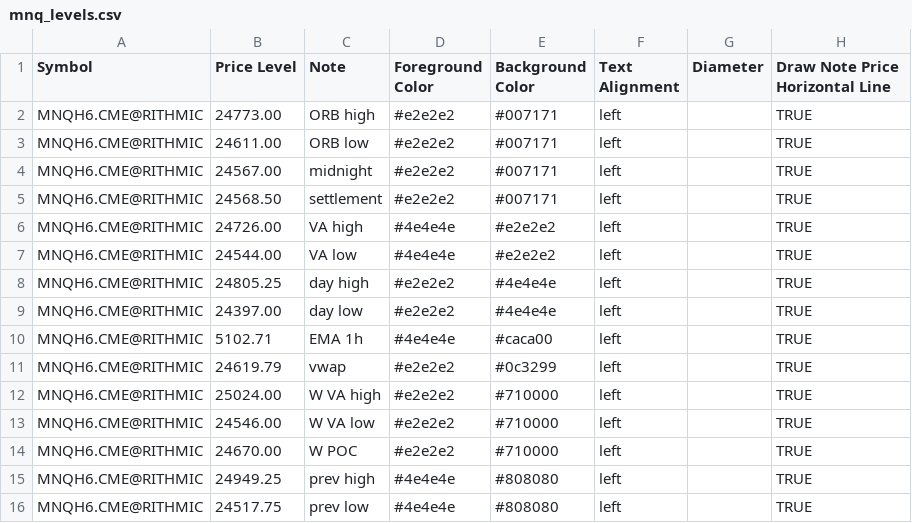
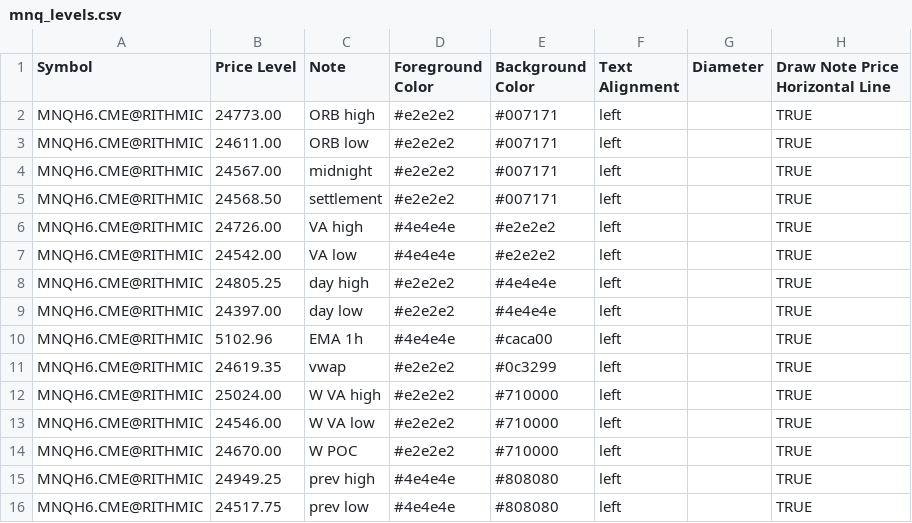
Before and after one commit to chschmelzer/bookmap-levels, a CSV file: mnq_levels.csv, drawn as a sheet.

Commit message:
Auto update levels 2026-03-13 16:07:56

```diff
--- a/mnq_levels.csv
+++ b/mnq_levels.csv
@@ -6,7 +6,7 @@ MNQH6.CME@RITHMIC,24568.50,settlement,#e2e2e2,#007171,left,,TRUE
 MNQH6.CME@RITHMIC,24726.00,VA high,#4e4e4e,#e2e2e2,left,,TRUE
-MNQH6.CME@RITHMIC,24544.00,VA low,#4e4e4e,#e2e2e2,left,,TRUE
+MNQH6.CME@RITHMIC,24542.00,VA low,#4e4e4e,#e2e2e2,left,,TRUE
 MNQH6.CME@RITHMIC,24805.25,day high,#e2e2e2,#4e4e4e,left,,TRUE
 MNQH6.CME@RITHMIC,24397.00,day low,#e2e2e2,#4e4e4e,left,,TRUE
-MNQH6.CME@RITHMIC,5102.71,EMA 1h,#4e4e4e,#caca00,left,,TRUE
-MNQH6.CME@RITHMIC,24619.79,vwap,#e2e2e2,#0c3299,left,,TRUE
+MNQH6.CME@RITHMIC,5102.96,EMA 1h,#4e4e4e,#caca00,left,,TRUE
+MNQH6.CME@RITHMIC,24619.35,vwap,#e2e2e2,#0c3299,left,,TRUE
 MNQH6.CME@RITHMIC,25024.00,W VA high,#e2e2e2,#710000,left,,TRUE
```
Also changed, not shown: nq_levels.csv.
